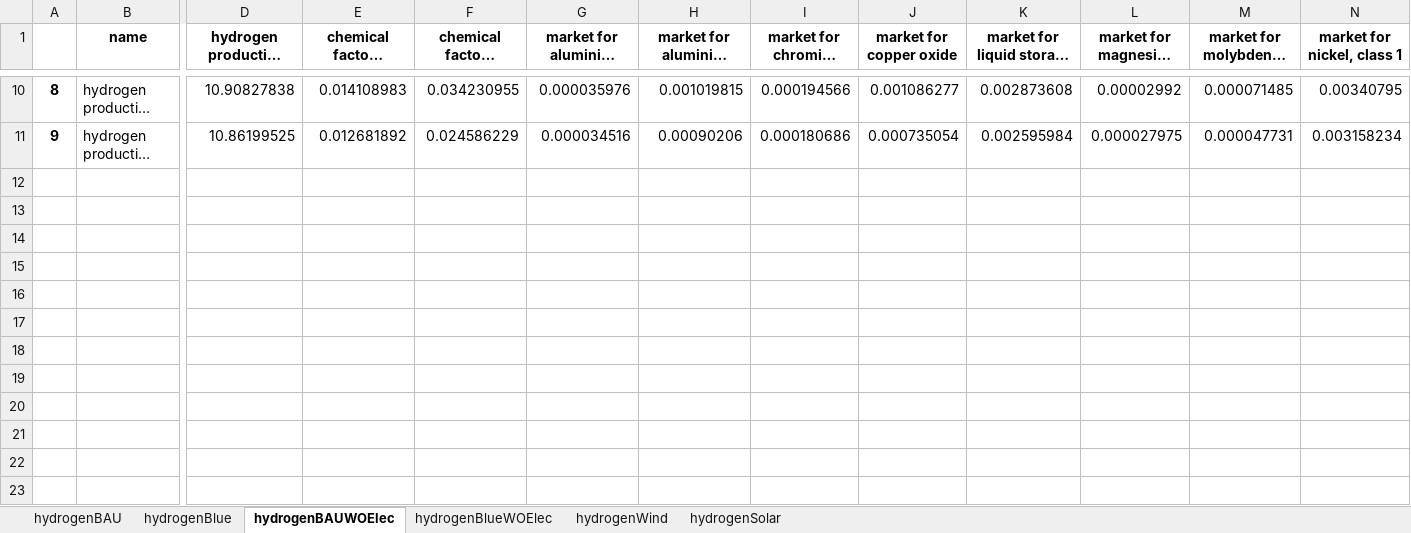
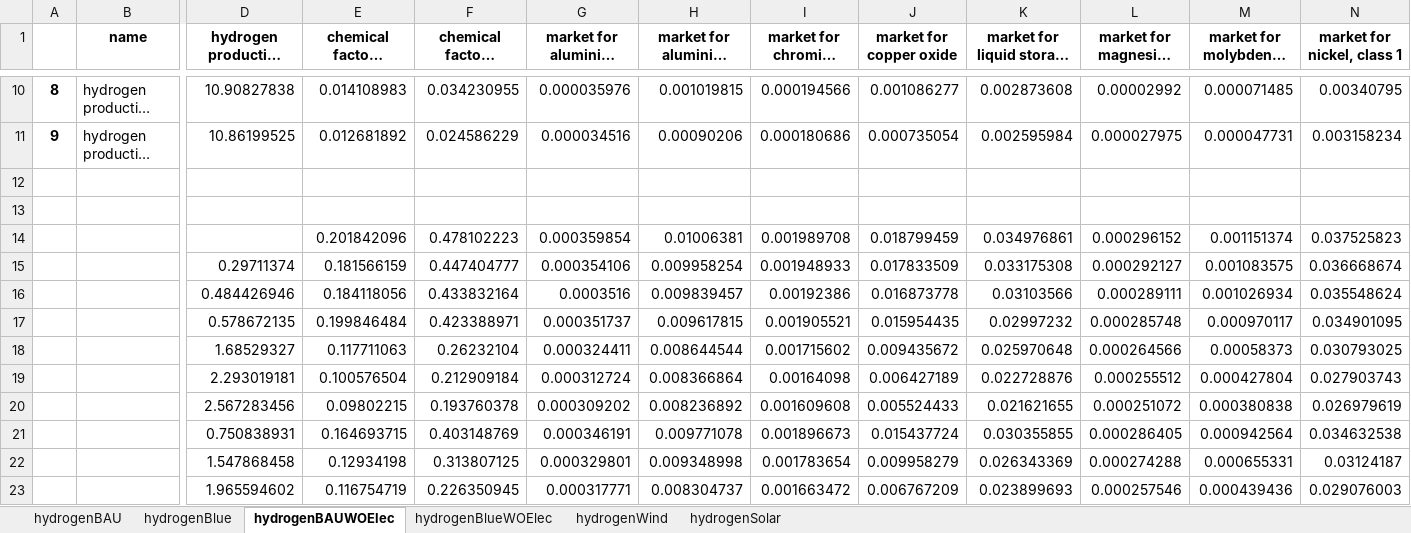
Before and after one commit to abhix2704/Prospective-LCA, an Excel workbook: Results/Phase 2/Hydrogen/hydrogen climate change breakdown results.xlsx, sheet hydrogenBAUWOElec, drawn as a sheet; only a part is shown, gaps mark what is left out; long unchanged cells end in …; values as stored, in another font and other column widths than the file's, no borders; rows hold the shown columns only; the diff names each change by its address in the sheet, - before the commit and + after, or states it on an @@ line.

```diff
--- a/Results/Phase 2/Hydrogen/hydrogen climate change breakdown results.xlsx (sheet hydrogenBAUWOElec)
+++ b/Results/Phase 2/Hydrogen/hydrogen climate change breakdown results.xlsx (sheet hydrogenBAUWOElec)
+row 12: (empty)
+row 13: (empty)
+row 14:  |  |  | 0.201842096 | 0.478102223 | 0.000359854 | 0.01006381 | 0.001989708 | 0.018799459 | 0.034976861 | 0.000296152 | 0.001151374 | 0.037525823
+row 15:  |  | 0.29711374 | 0.181566159 | 0.447404777 | 0.000354106 | 0.009958254 | 0.001948933 | 0.017833509 | 0.033175308 | 0.000292127 | 0.001083575 | 0.036668674
+row 16:  |  | 0.484426946 | 0.184118056 | 0.433832164 | 0.0003516 | 0.009839457 | 0.00192386 | 0.016873778 | 0.03103566 | 0.000289111 | 0.001026934 | 0.035548624
+row 17:  |  | 0.578672135 | 0.199846484 | 0.423388971 | 0.000351737 | 0.009617815 | 0.001905521 | 0.015954435 | 0.02997232 | 0.000285748 | 0.000970117 | 0.034901095
+row 18:  |  | 1.68529327 | 0.117711063 | 0.26232104 | 0.000324411 | 0.008644544 | 0.001715602 | 0.009435672 | 0.025970648 | 0.000264566 | 0.00058373 | 0.030793025
+row 19:  |  | 2.293019181 | 0.100576504 | 0.212909184 | 0.000312724 | 0.008366864 | 0.00164098 | 0.006427189 | 0.022728876 | 0.000255512 | 0.000427804 | 0.027903743
+row 20:  |  | 2.567283456 | 0.09802215 | 0.193760378 | 0.000309202 | 0.008236892 | 0.001609608 | 0.005524433 | 0.021621655 | 0.000251072 | 0.000380838 | 0.026979619
+row 21:  |  | 0.750838931 | 0.164693715 | 0.403148769 | 0.000346191 | 0.009771078 | 0.001896673 | 0.015437724 | 0.030355855 | 0.000286405 | 0.000942564 | 0.034632538
+row 22:  |  | 1.547868458 | 0.12934198 | 0.313807125 | 0.000329801 | 0.009348998 | 0.001783654 | 0.009958279 | 0.026343369 | 0.000274288 | 0.000655331 | 0.03124187
+row 23:  |  | 1.965594602 | 0.116754719 | 0.226350945 | 0.000317771 | 0.008304737 | 0.001663472 | 0.006767209 | 0.023899693 | 0.000257546 | 0.000439436 | 0.029076003
```
Also changed, not shown: sheet hydrogenBAU, sheet hydrogenBlueWOElec, sheet hydrogenBlue, sheet hydrogenWind, sheet hydrogenSolar, Results/Phase 2/Ammonia/ammonia climate change breakdown results.xlsx, Results/Phase 2/Ammonia/ammonia climate change results.xlsx, 15 other files.
